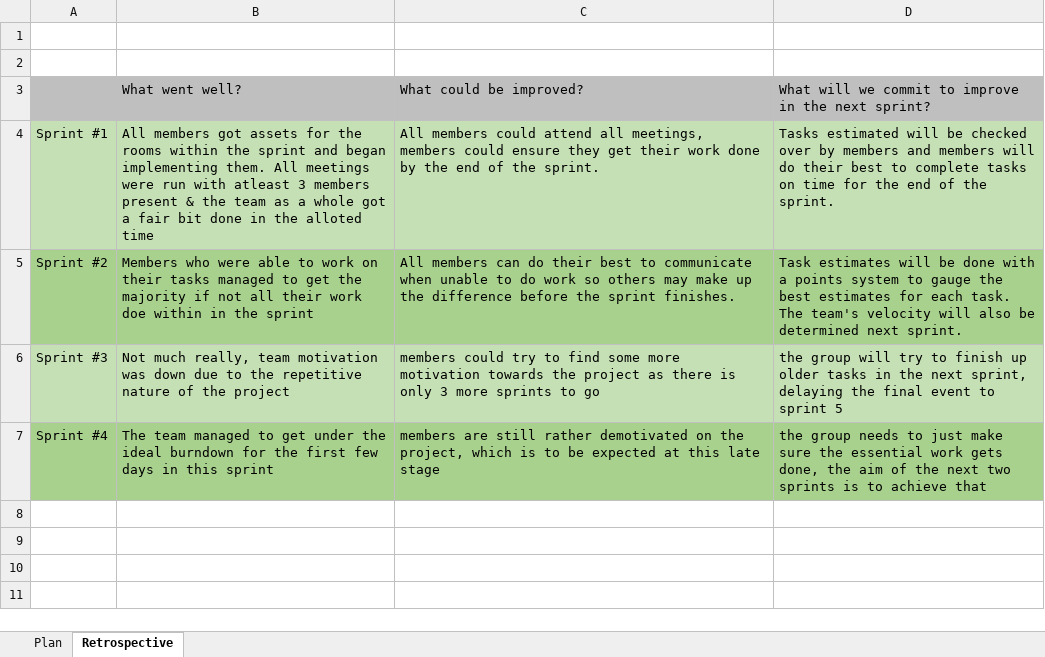
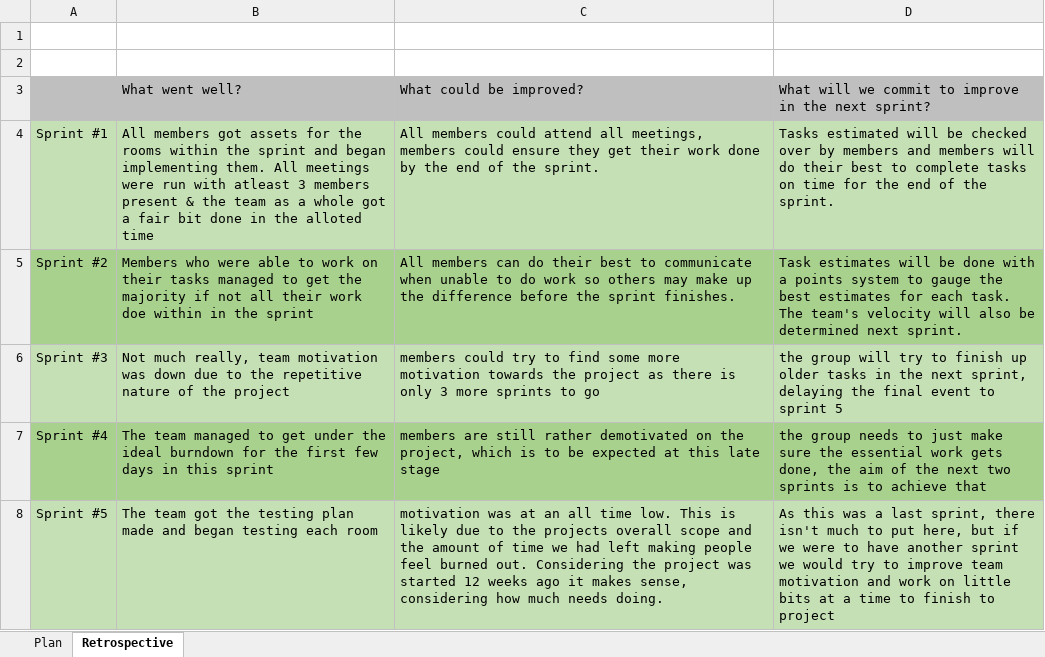
Before and after one commit to DevJUK/SWEG-MT-Project-PT2, an Excel workbook: Documents/Agile Documents/Sprint Plan & Retorspective.xlsx, sheet Retrospective, drawn as a sheet; values as stored, in another font and other column widths than the file's, no borders; the diff names each change by its address in the sheet, - before the commit and + after, or states it on an @@ line.

Commit message:
Just some document changes

```diff
--- a/Documents/Agile Documents/Sprint Plan & Retorspective.xlsx (sheet Retrospective)
+++ b/Documents/Agile Documents/Sprint Plan & Retorspective.xlsx (sheet Retrospective)
+row 8: Sprint #5 | The team got the testing plan made and began testing each room | motivation was at an all time low. This is likely due to the projects overall scope and the amount of time we had left making people feel burned out. Considering the project was started 12 weeks ago it makes sense, considering how much needs doing. | As this was a last sprint, there isn't much to put here, but if we were to have another sprint we would try to improve team motivation and work on little bits at a time to finish to project
```
Also changed, not shown: 2 other files.
